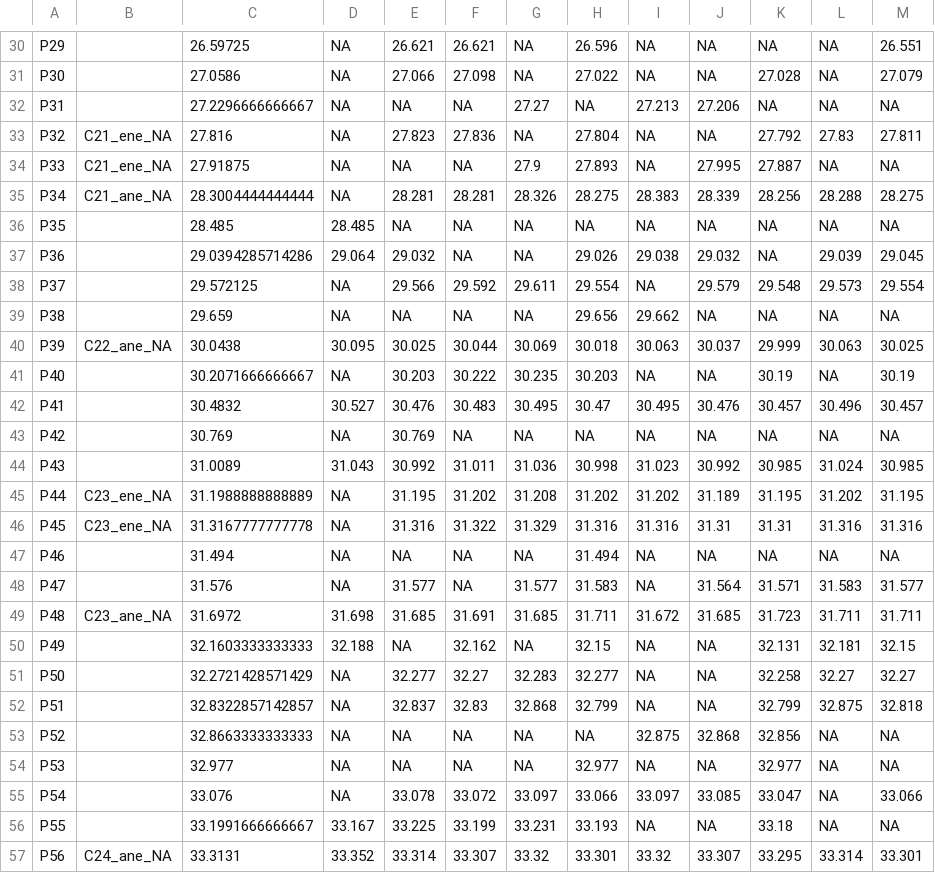
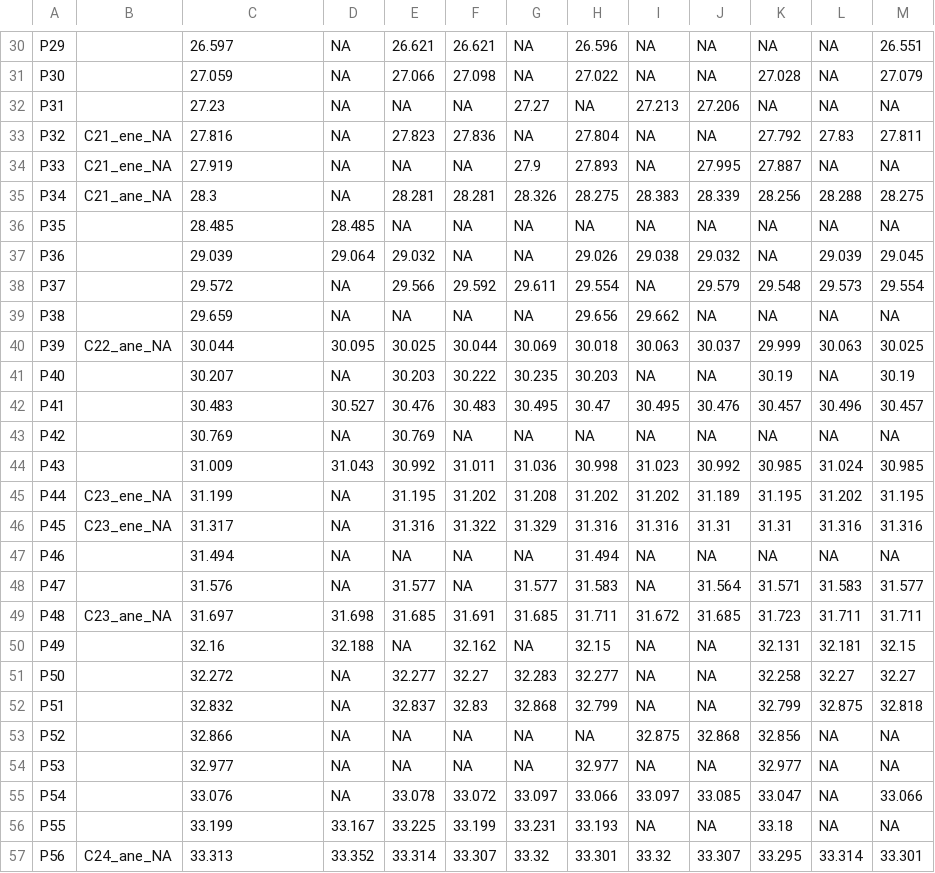
Before and after one commit to dsrodriguezl/analyzeGC, a CSV file: data-raw/Winter_Out-hive workers_A. m. mellifera_compounds-id.csv, drawn as a sheet; only a part is shown, gaps mark what is left out; the diff covers the shown part only; the diff names each change by its address in the sheet, - before the commit and + after, or states it on an @@ line.

```diff
--- a/data-raw/Winter_Out-hive workers_A. m. mellifera_compounds-id.csv
+++ b/data-raw/Winter_Out-hive workers_A. m. mellifera_compounds-id.csv
-C30: 26.59725
+C30: 26.597
-C31: 27.0586
+C31: 27.059
-C32: 27.2296666666667
+C32: 27.23
-C34: 27.91875
+C34: 27.919
-C35: 28.3004444444444
+C35: 28.3
-C37: 29.0394285714286
+C37: 29.039
-C38: 29.572125
+C38: 29.572
-C40: 30.0438
+C40: 30.044
-C41: 30.2071666666667
+C41: 30.207
-C42: 30.4832
+C42: 30.483
-C44: 31.0089
+C44: 31.009
-C45: 31.1988888888889
+C45: 31.199
-C46: 31.3167777777778
+C46: 31.317
-C49: 31.6972
+C49: 31.697
-C50: 32.1603333333333
+C50: 32.16
-C51: 32.2721428571429
+C51: 32.272
-C52: 32.8322857142857
+C52: 32.832
-C53: 32.8663333333333
+C53: 32.866
-C56: 33.1991666666667
+C56: 33.199
-C57: 33.3131
+C57: 33.313
```
Also changed, not shown: 81 edited cells elsewhere in this file, data-raw/Winter_In-hive workers_A. m. mellifera_compounds-id.csv, 1 other file.
